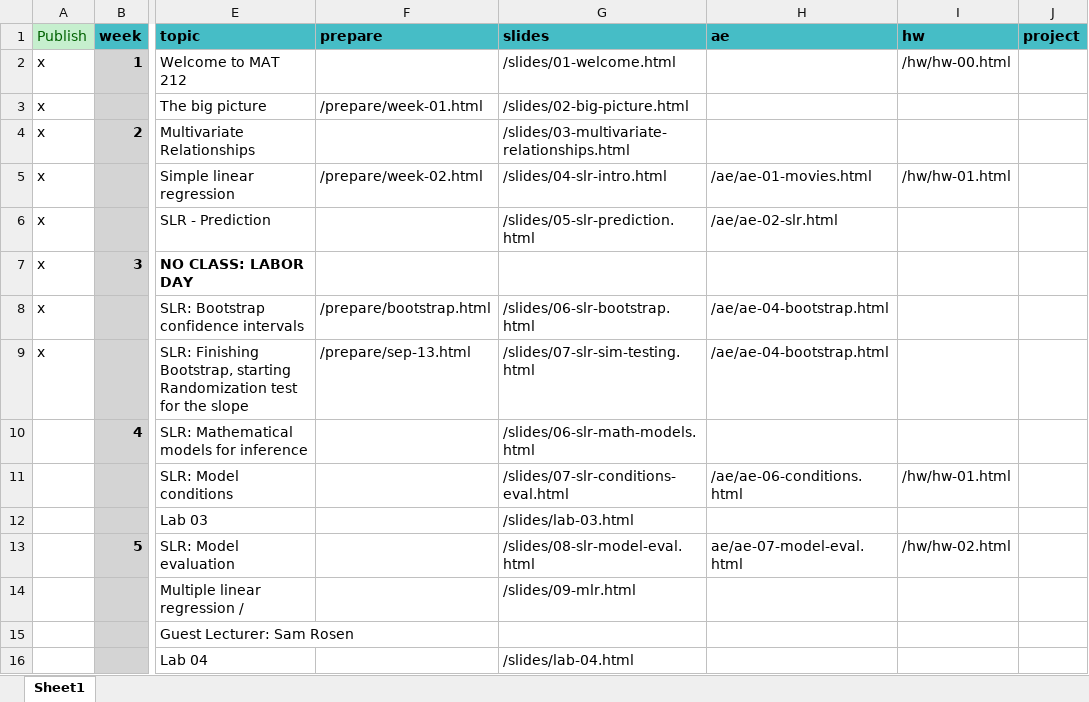
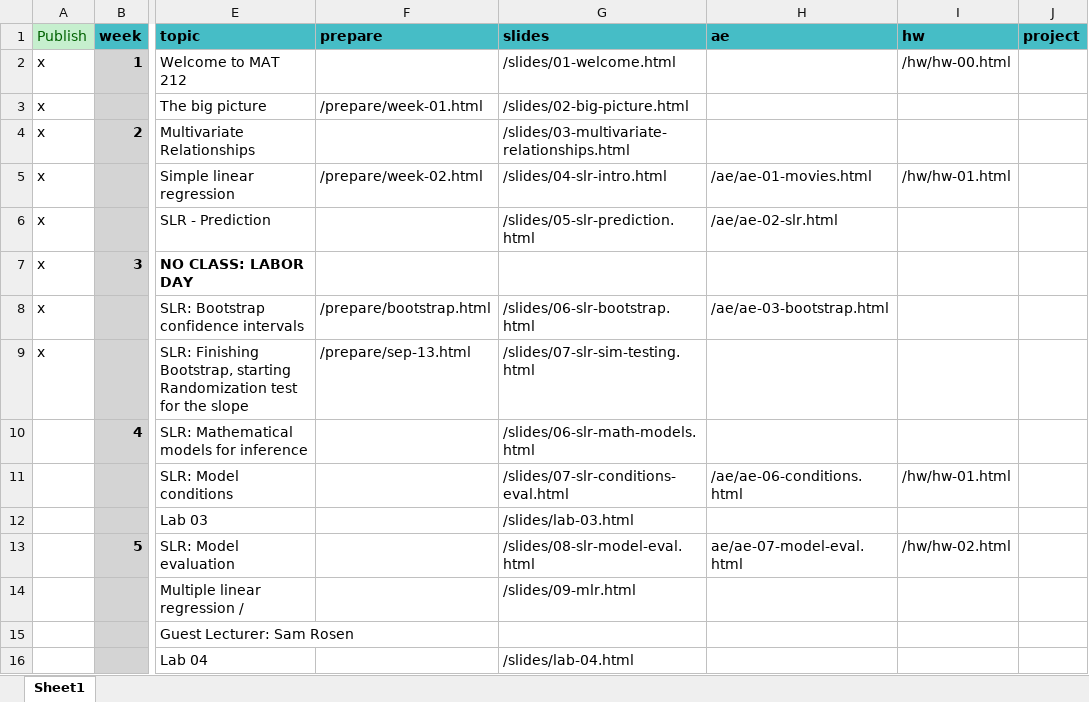
Before and after one commit to EricFriedlander/MATH212FA24, an Excel workbook: schedule.xlsx, sheet Sheet1, drawn as a sheet; only a part is shown, gaps mark what is left out; values as stored, in another font and other column widths than the file's, no borders; the diff names each change by its address in the sheet, - before the commit and + after, or states it on an @@ line.

```diff
--- a/schedule.xlsx (sheet Sheet1)
+++ b/schedule.xlsx (sheet Sheet1)
-H8 (ae): /ae/ae-04-bootstrap.html
+H8 (ae): /ae/ae-03-bootstrap.html
-H9 (ae): /ae/ae-04-bootstrap.html
+H9 (ae): (empty)
```
Also changed, not shown: 22 other files.
